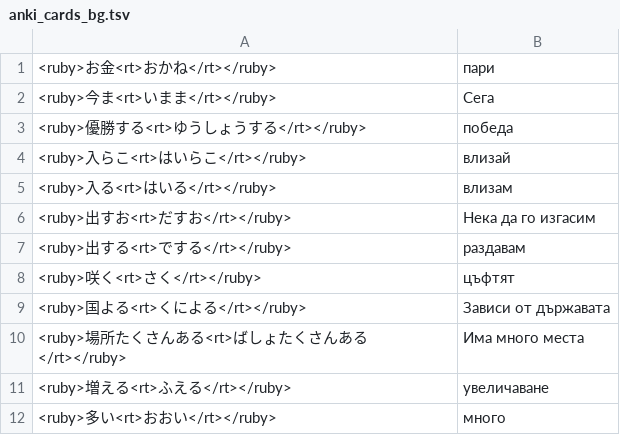
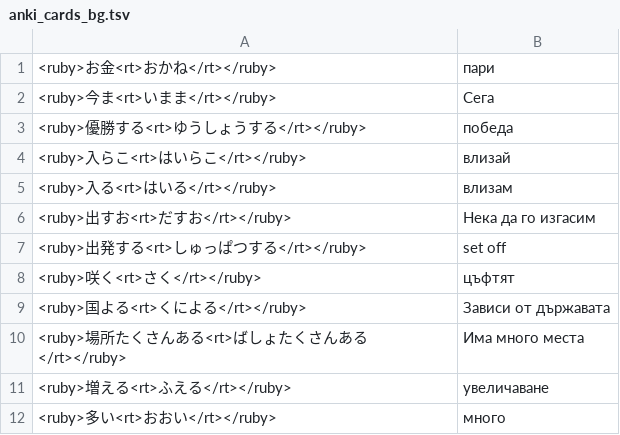
Before and after one commit to vebaev/NHK, a TSV file: docs/anki_cards_bg.tsv, drawn as a sheet; only a part is shown; removed rows and columns are numbered as before the commit, all else as after; the diff names each change by its address in the sheet, - before the commit and + after, or states it on an @@ line.

```diff
--- a/docs/anki_cards_bg.tsv
+++ b/docs/anki_cards_bg.tsv
-row 7: <ruby>出する<rt>でする</rt></ruby> | раздавам
+row 7: <ruby>出発する<rt>しゅっぱつする</rt></ruby> | set off
```
Also changed, not shown: 6 other files.
